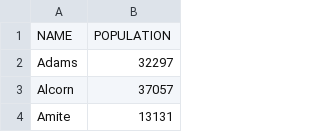
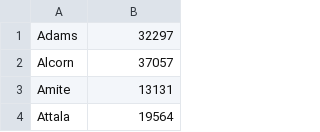
Before and after one commit to PapaCharlie/CMCM, a CSV file: mississippi_county_pop.csv, drawn as a sheet; only a part is shown; the shorter side is filled out with more unchanged rows; the diff names each change by its address in the sheet, - before the commit and + after, or states it on an @@ line.

Commit message:
County pop

```diff
--- a/mississippi_county_pop.csv
+++ b/mississippi_county_pop.csv
-row 1: NAME | POPULATION
```
Also changed, not shown: mississippi_graph.csv, 2 other files.
